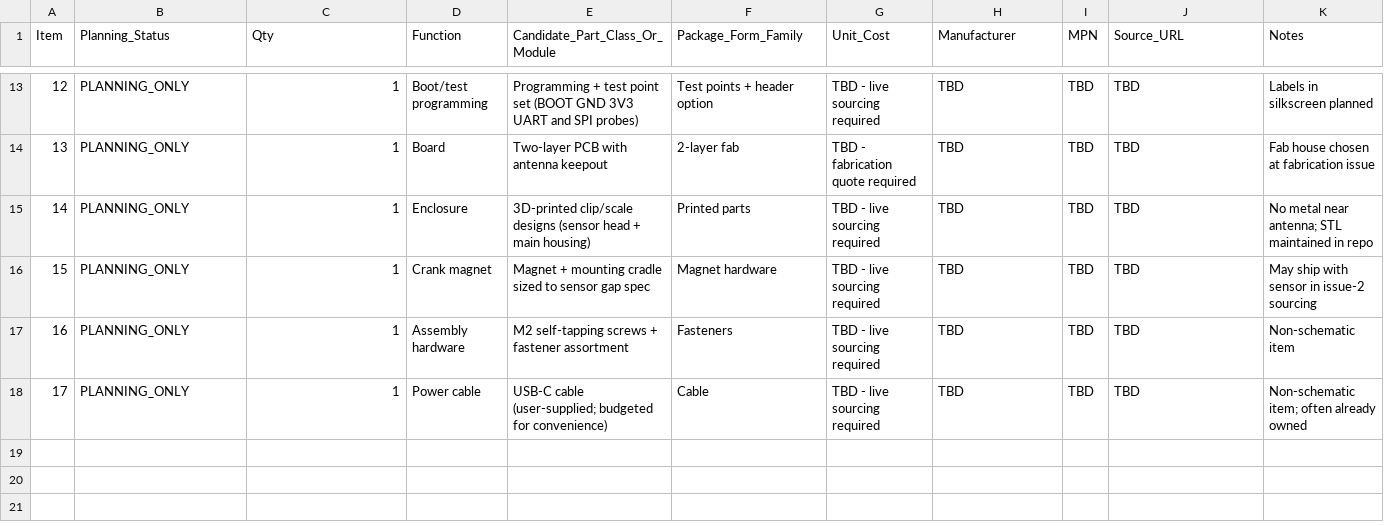
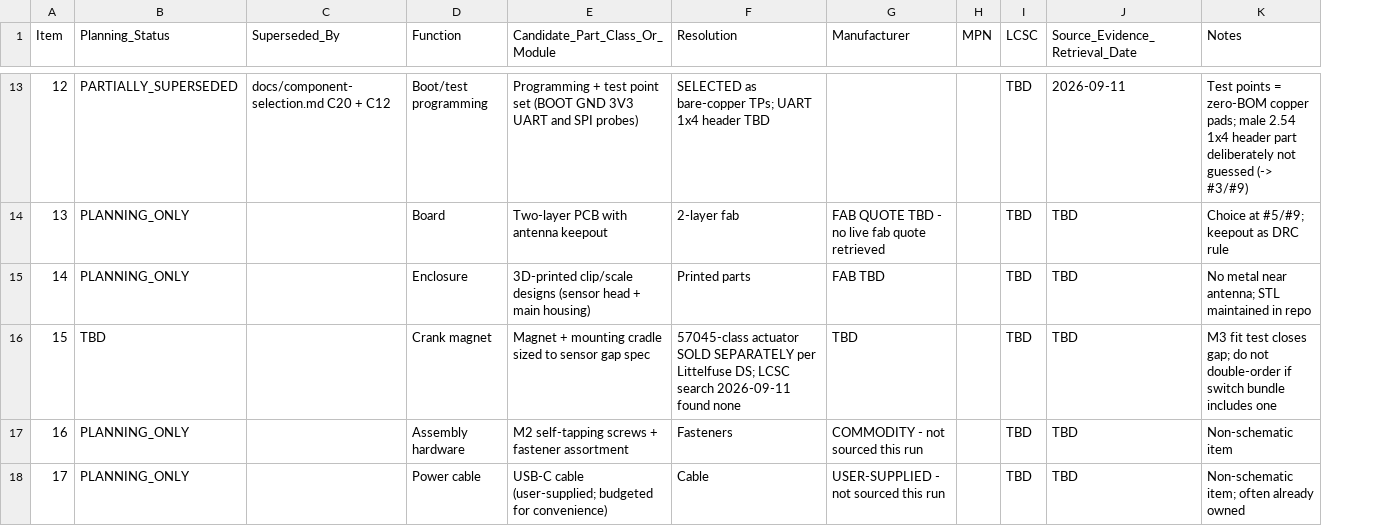
Before and after one commit to rwrife/gear-miles, a CSV file: bom/preliminary-bom.csv, drawn as a sheet; only a part is shown, gaps mark what is left out; removed rows and columns are numbered as before the commit, all else as after; the diff covers the shown part only; the diff names each change by its address in the sheet, - before the commit and + after, or states it on an @@ line.

Commit message:
feat(hw): datasheet-backed component selection (#2)
Selects every electrical part with datasheet citations and live catalog
evidence (jlcsearch, retrieved 2026-09-11; spot-re-verified 2026-09-12):
ESP32-C3-WROOM-02-N4, ME6217C33P5G LDO (AP2112K SOT-23-5 thermal-rejected,
AP2112R5A second source), GDEY029T94 e-ink panel + 24P FPC connector,
Littelfuse 59170 reed + TBD magnet, USB-C receptacle, USBLC6-2SC6 +
PESD5V0S1BA ESD, buttons, headers, and passives per module DS Fig. 9-1.

- docs/component-selection.md: per-part justification with datasheet
  table/figure citations, E1-E6/M1-M4 cross-check, alternatives for the
  panel and cadence sensor, pricing roll-up from live evidence only,
  explicit verification-gap list, 2026-09-12 re-verification section
- docs/datasheet-sources.md: manifest rows + SHA-256 for all new DS PDFs;
  withdrawn EOL waveshare panel reference; me6217 SHA corrected during
  2026-09-12 re-download verification
- bom/preliminary-bom.csv: rows upgraded to SELECTED/SUPERSEDED with
  Manufacturer + MPN + LCSC + retrieval date; no invented prices; board,
  enclosure, magnet, fasteners, cable remain PLANNING_ONLY/TBD

Closes #2

Co-authored-by: rwrife <rwrife@users.noreply.github.com>

```diff
--- a/bom/preliminary-bom.csv
+++ b/bom/preliminary-bom.csv
-column G (Unit_Cost), rows 13-18: TBD - live sourcing required | TBD - fabrication quote required | TBD - live sourcing required | TBD - live sourcing required | TBD - live sourcing required | TBD - live sourcing required
+column H (MPN), empty
-C1: Qty
+C1: Superseded_By
-F1: Package_Form_Family
+F1: Resolution
-I1: MPN
+I1: LCSC
-J1: Source_URL
+J1: Source_Evidence_Retrieval_Date
-B13 (Planning_Status): PLANNING_ONLY
+B13 (Planning_Status): PARTIALLY_SUPERSEDED
-C13 (Superseded_By): 1
+C13 (Superseded_By): docs/component-selection.md C20 + C12
-F13 (Resolution): Test points + header option
+F13 (Resolution): SELECTED as bare-copper TPs; UART 1x4 header TBD
-G13 (Manufacturer): TBD
+G13 (Manufacturer): (empty)
-J13 (Source_Evidence_Retrieval_Date): TBD
+J13 (Source_Evidence_Retrieval_Date): 2026-09-11
-K13 (Notes): Labels in silkscreen planned
+K13 (Notes): Test points = zero-BOM copper pads; male 2.54 1x4 header part deliberately not guessed (-> #3/#9)
-C14:C18 (Superseded_By): 1
+C14:C18 (Superseded_By): (empty)
-G14 (Manufacturer): TBD
+G14 (Manufacturer): FAB QUOTE TBD - no live fab quote retrieved
-K14 (Notes): Fab house chosen at fabrication issue
+K14 (Notes): Choice at #5/#9; keepout as DRC rule
-G15 (Manufacturer): TBD
+G15 (Manufacturer): FAB TBD
-B16 (Planning_Status): PLANNING_ONLY
+B16 (Planning_Status): TBD
-F16 (Resolution): Magnet hardware
+F16 (Resolution): 57045-class actuator SOLD SEPARATELY per Littelfuse DS; LCSC search 2026-09-11 found none
-K16 (Notes): May ship with sensor in issue-2 sourcing
+K16 (Notes): M3 fit test closes gap; do not double-order if switch bundle includes one
-G17 (Manufacturer): TBD
+G17 (Manufacturer): COMMODITY - not sourced this run
-G18 (Manufacturer): TBD
+G18 (Manufacturer): USER-SUPPLIED - not sourced this run
```
Also changed, not shown: 77 edited cells elsewhere in this file, 2 other files.
